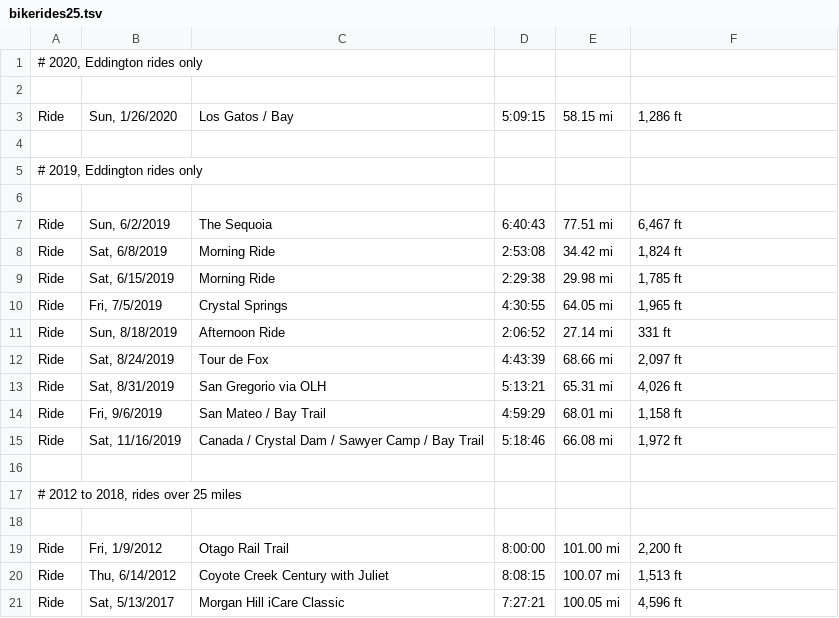
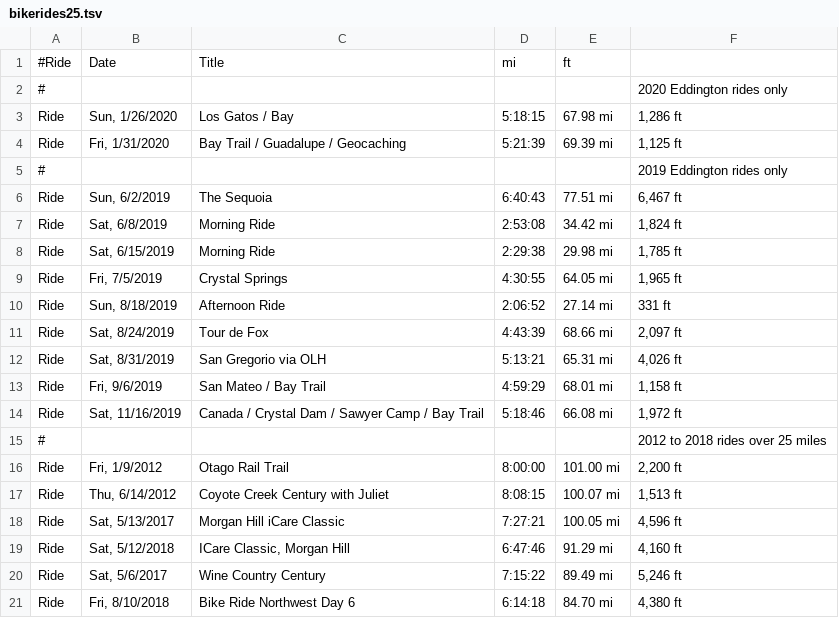
Before and after one commit to norvig/pytudes, a TSV file: ipynb/bikerides25.tsv, drawn as a sheet; only a part is shown; the shorter side is filled out with more unchanged rows.

Commit message:
Update bikerides25.tsv

```diff
--- a/ipynb/bikerides25.tsv
+++ b/ipynb/bikerides25.tsv
@@ -1,7 +1,6 @@
-# 2020, Eddington rides only
-
-Ride	Sun, 1/26/2020	Los Gatos / Bay	5:09:15	58.15 mi	1,286 ft
-
-# 2019, Eddington rides only
-
+#Ride	Date	Title	mi	ft
+#					2020 Eddington rides only
+Ride	Sun, 1/26/2020	Los Gatos / Bay	5:18:15	67.98 mi	1,286 ft
+Ride	Fri, 1/31/2020	Bay Trail / Guadalupe / Geocaching	5:21:39	69.39 mi	1,125 ft
+#					2019 Eddington rides only
 Ride	Sun, 6/2/2019	The Sequoia	6:40:43	77.51 mi	6,467 ft
@@ -15,5 +14,3 @@ Ride	Fri, 9/6/2019	San Mateo / Bay Trail	4:59:29	68.01 mi	1,158 ft
 Ride	Sat, 11/16/2019	Canada / Crystal Dam / Sawyer Camp / Bay Trail	5:18:46	66.08 mi	1,972 ft	
-
-# 2012 to 2018, rides over 25 miles
-
+#					2012 to 2018 rides over 25 miles
 Ride	Fri, 1/9/2012	Otago Rail Trail	8:00:00	101.00 mi	2,200 ft	
```
